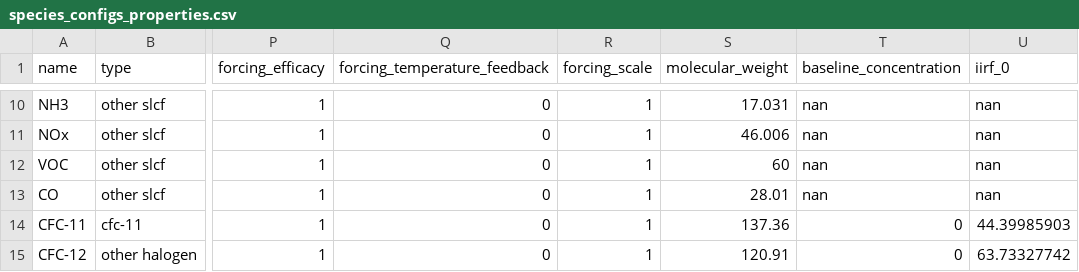
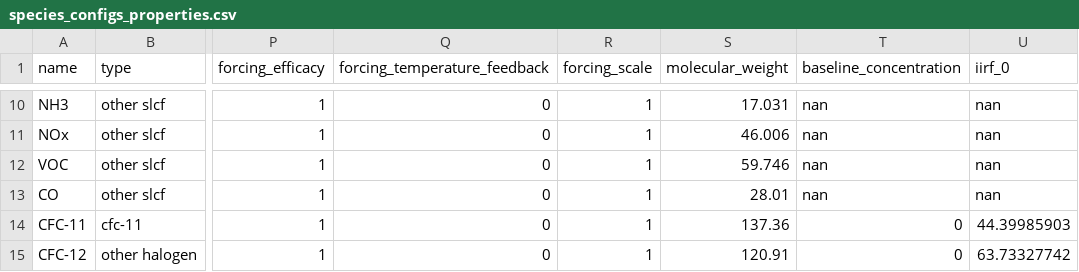
Before and after one commit to chrisroadmap/fair-calibrate, a CSV file: src/fair21/defaults/data/ar6/species_configs_properties.csv, drawn as a sheet; only a part is shown, gaps mark what is left out; the diff names each change by its address in the sheet, - before the commit and + after, or states it on an @@ line.

Commit message:
WIP: testing forcing alternatives

```diff
--- a/src/fair21/defaults/data/ar6/species_configs_properties.csv
+++ b/src/fair21/defaults/data/ar6/species_configs_properties.csv
-S12 (molecular_weight): 60
+S12 (molecular_weight): 59.746
```
Also changed, not shown: 13 other files.
